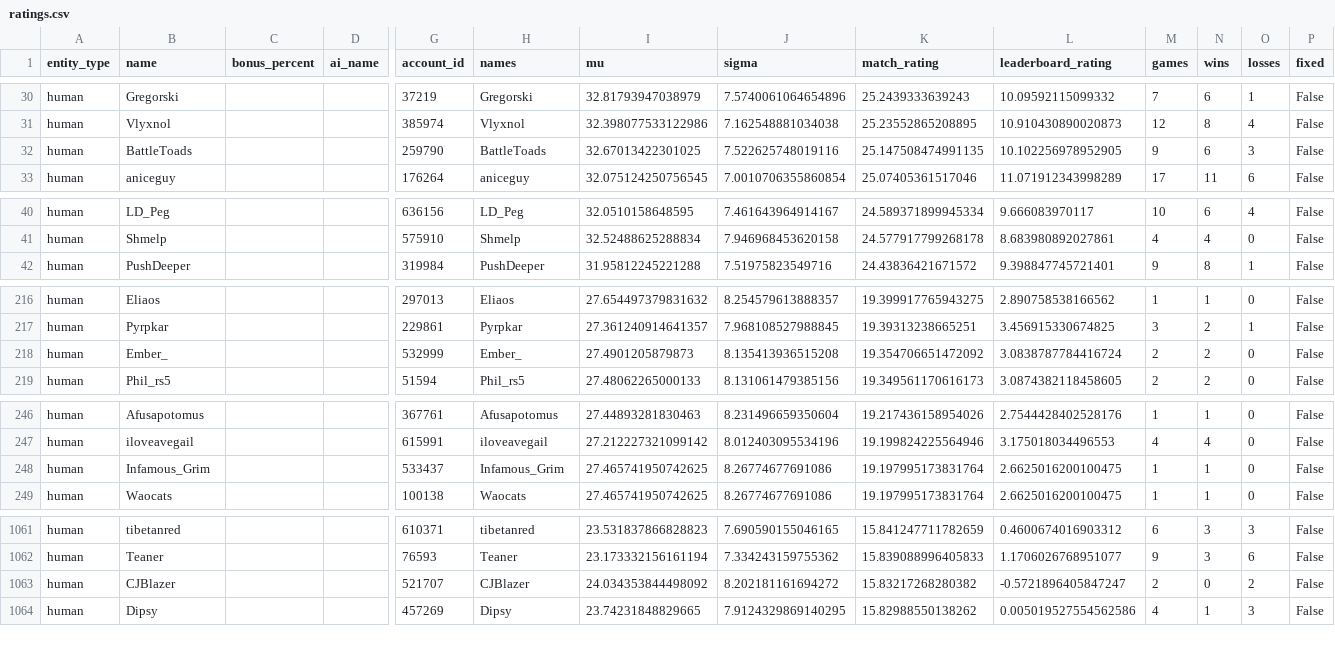
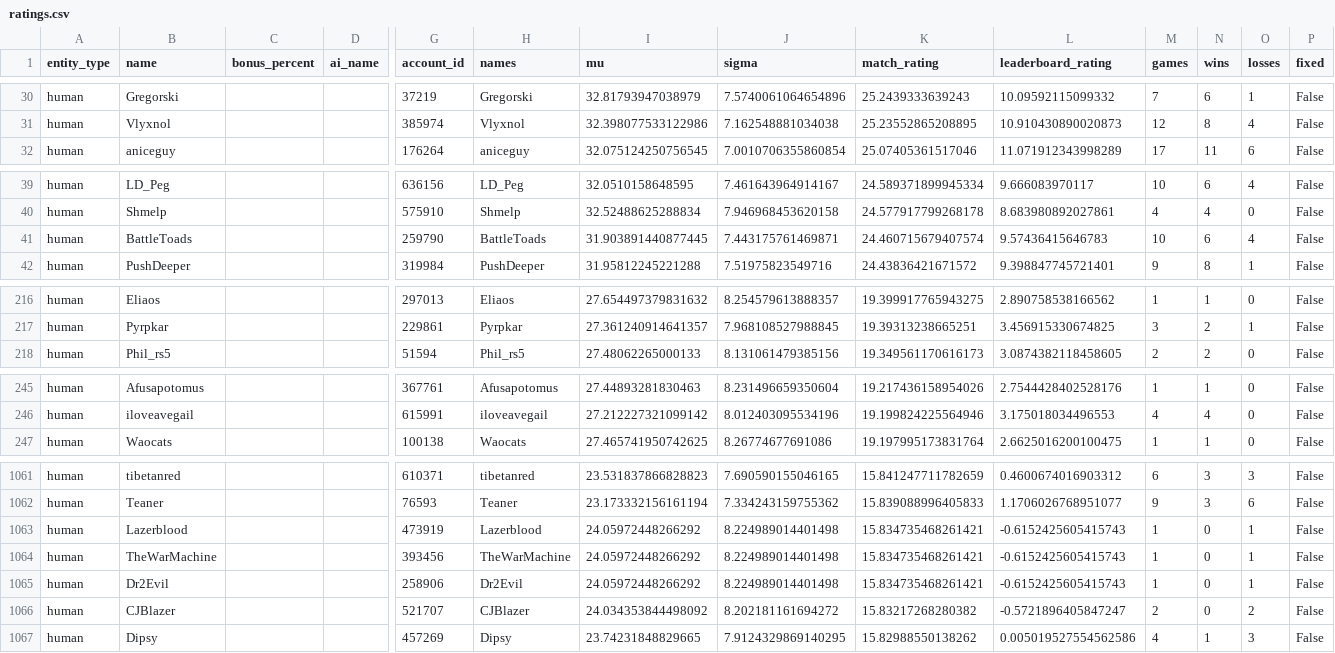
Before and after one commit to Barscrewl/BarbOS, a CSV file: public/fixed_seed/ratings.csv, drawn as a sheet; only a part is shown, gaps mark what is left out; removed rows and columns are numbered as before the commit, all else as after; rows hold the shown columns only; the diff covers the shown part only; the diff names each change by its address in the sheet, - before the commit and + after, or states it on an @@ line.

```diff
--- a/public/fixed_seed/ratings.csv
+++ b/public/fixed_seed/ratings.csv
-row 32: human | BattleToads |  |  | 259790 | BattleToads | 32.67013422301025 | 7.522625748019116 | 25.147508474991135 | 10.102256978952905 | 9 | 6 | 3 | False
+row 41: human | BattleToads |  |  | 259790 | BattleToads | 31.903891440877445 | 7.443175761469871 | 24.460715679407574 | 9.57436415646783 | 10 | 6 | 4 | False
-row 218: human | Ember_ |  |  | 532999 | Ember_ | 27.4901205879873 | 8.135413936515208 | 19.354706651472092 | 3.0838787784416724 | 2 | 2 | 0 | False
-row 248: human | Infamous_Grim |  |  | 533437 | Infamous_Grim | 27.465741950742625 | 8.26774677691086 | 19.197995173831764 | 2.6625016200100475 | 1 | 1 | 0 | False
+row 1063: human | Lazerblood |  |  | 473919 | Lazerblood | 24.05972448266292 | 8.224989014401498 | 15.834735468261421 | -0.6152425605415743 | 1 | 0 | 1 | False
+row 1064: human | TheWarMachine |  |  | 393456 | TheWarMachine | 24.05972448266292 | 8.224989014401498 | 15.834735468261421 | -0.6152425605415743 | 1 | 0 | 1 | False
+row 1065: human | Dr2Evil |  |  | 258906 | Dr2Evil | 24.05972448266292 | 8.224989014401498 | 15.834735468261421 | -0.6152425605415743 | 1 | 0 | 1 | False
```
Also changed, not shown: 4 added rows, 2 removed rows and 2 edited cells elsewhere in this file, data/matches_index.csv, public/fixed_seed/ratings_by_leaderboard_rating.csv, 14 other files.
